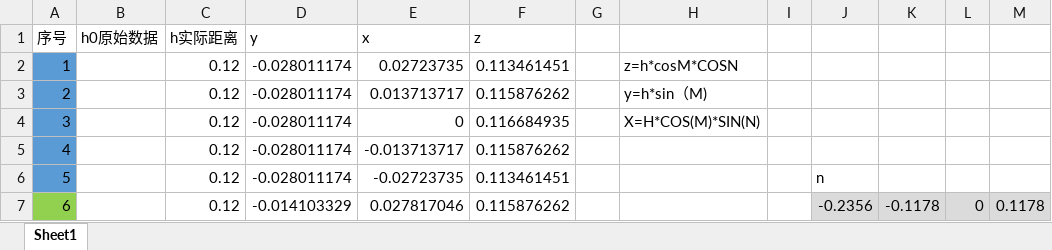
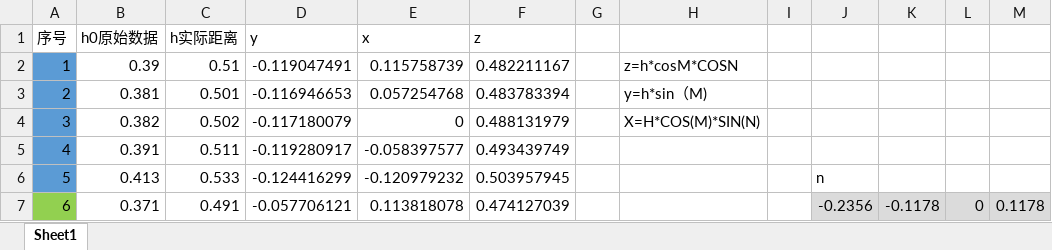
Before and after one commit to summerlikey/sanweichongjian, an Excel workbook: dianyun.xlsx, sheet Sheet1, drawn as a sheet; only a part is shown; values as stored, in another font and other column widths than the file's, no borders; the diff covers the shown part only; the diff names each change by its address in the sheet, - before the commit and + after, or states it on an @@ line.

```diff
--- a/dianyun.xlsx (sheet Sheet1)
+++ b/dianyun.xlsx (sheet Sheet1)
-B2: (empty)
+B2: 0.39
-C2: 0.12
+C2: 0.51
-D2: -0.028011174
+D2: -0.119047491
-E2: 0.02723735
+E2: 0.115758739
-F2: 0.113461451
+F2: 0.482211167
-B3: (empty)
+B3: 0.381
-C3: 0.12
+C3: 0.501
-D3: -0.028011174
+D3: -0.116946653
-E3: 0.013713717
+E3: 0.057254768
-F3: 0.115876262
+F3: 0.483783394
-B4: (empty)
+B4: 0.382
-C4: 0.12
+C4: 0.502
-D4: -0.028011174
+D4: -0.117180079
-F4: 0.116684935
+F4: 0.488131979
-B5: (empty)
+B5: 0.391
-C5: 0.12
+C5: 0.511
-D5: -0.028011174
+D5: -0.119280917
-E5: -0.013713717
+E5: -0.058397577
-F5: 0.115876262
+F5: 0.493439749
-B6: (empty)
+B6: 0.413
-C6: 0.12
+C6: 0.533
-D6: -0.028011174
+D6: -0.124416299
-E6: -0.02723735
+E6: -0.120979232
-F6: 0.113461451
+F6: 0.503957945
-B7: (empty)
+B7: 0.371
-C7: 0.12
+C7: 0.491
-D7: -0.014103329
+D7: -0.057706121
-E7: 0.027817046
+E7: 0.113818078
-F7: 0.115876262
+F7: 0.474127039
```
Also changed, not shown: 86 edited cells elsewhere in this sheet, 5 other files.
